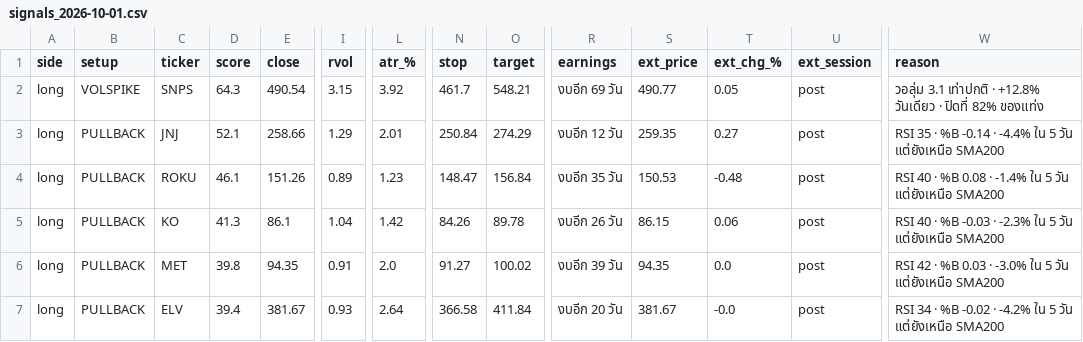
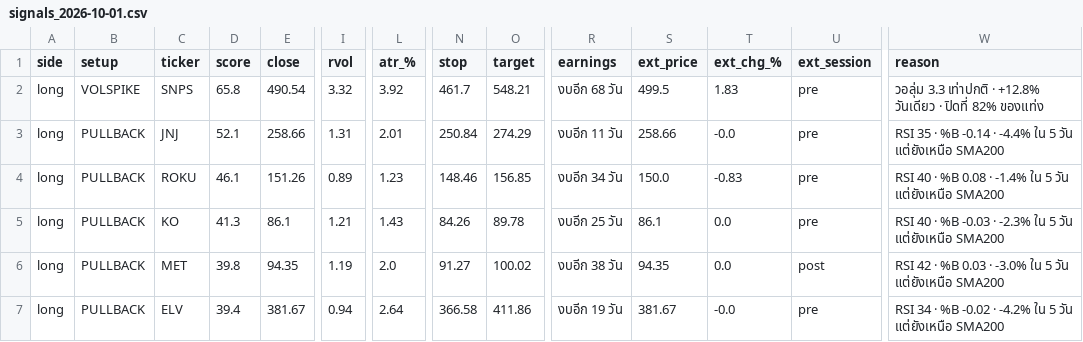
Before and after one commit to AmsteelX/Market-Scanner2, a CSV file: reports/signals_2026-10-01.csv, drawn as a sheet; only a part is shown, gaps mark what is left out; the diff covers the shown part only; the diff names each change by its address in the sheet, - before the commit and + after, or states it on an @@ line.

```diff
--- a/reports/signals_2026-10-01.csv
+++ b/reports/signals_2026-10-01.csv
-D2 (score): 64.3
+D2 (score): 65.8
-I2 (rvol): 3.15
+I2 (rvol): 3.32
-R2 (earnings): งบอีก 69 วัน
+R2 (earnings): งบอีก 68 วัน
-S2 (ext_price): 490.77
+S2 (ext_price): 499.5
-T2 (ext_chg_%): 0.05
+T2 (ext_chg_%): 1.83
-U2:U5 (ext_session): post
+U2:U5 (ext_session): pre
-W2 (reason): วอลุ่ม 3.1 เท่าปกติ ·…
+W2 (reason): วอลุ่ม 3.3 เท่าปกติ ·…
-I3 (rvol): 1.29
+I3 (rvol): 1.31
-R3 (earnings): งบอีก 12 วัน
+R3 (earnings): งบอีก 11 วัน
-S3 (ext_price): 259.35
+S3 (ext_price): 258.66
-T3 (ext_chg_%): 0.27
+T3 (ext_chg_%): -0.0
-N4 (stop): 148.47
+N4 (stop): 148.46
-O4 (target): 156.84
+O4 (target): 156.85
-R4 (earnings): งบอีก 35 วัน
+R4 (earnings): งบอีก 34 วัน
-S4 (ext_price): 150.53
+S4 (ext_price): 150.0
-T4 (ext_chg_%): -0.48
+T4 (ext_chg_%): -0.83
-I5 (rvol): 1.04
+I5 (rvol): 1.21
-L5 (atr_%): 1.42
+L5 (atr_%): 1.43
-R5 (earnings): งบอีก 26 วัน
+R5 (earnings): งบอีก 25 วัน
-S5 (ext_price): 86.15
+S5 (ext_price): 86.1
-T5 (ext_chg_%): 0.06
+T5 (ext_chg_%): 0.0
-I6 (rvol): 0.91
+I6 (rvol): 1.19
-R6 (earnings): งบอีก 39 วัน
+R6 (earnings): งบอีก 38 วัน
-I7 (rvol): 0.93
+I7 (rvol): 0.94
-O7 (target): 411.84
+O7 (target): 411.86
-R7 (earnings): งบอีก 20 วัน
+R7 (earnings): งบอีก 19 วัน
-U7 (ext_session): post
+U7 (ext_session): pre
```
Also changed, not shown: 1 added row and 69 edited cells elsewhere in this file, 3 other files.
